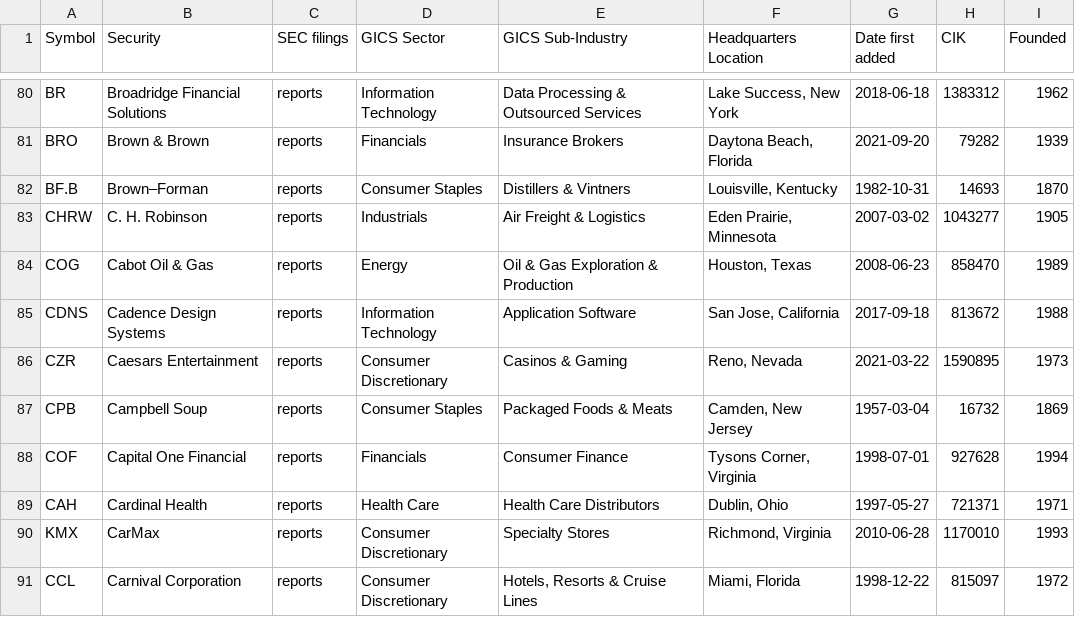
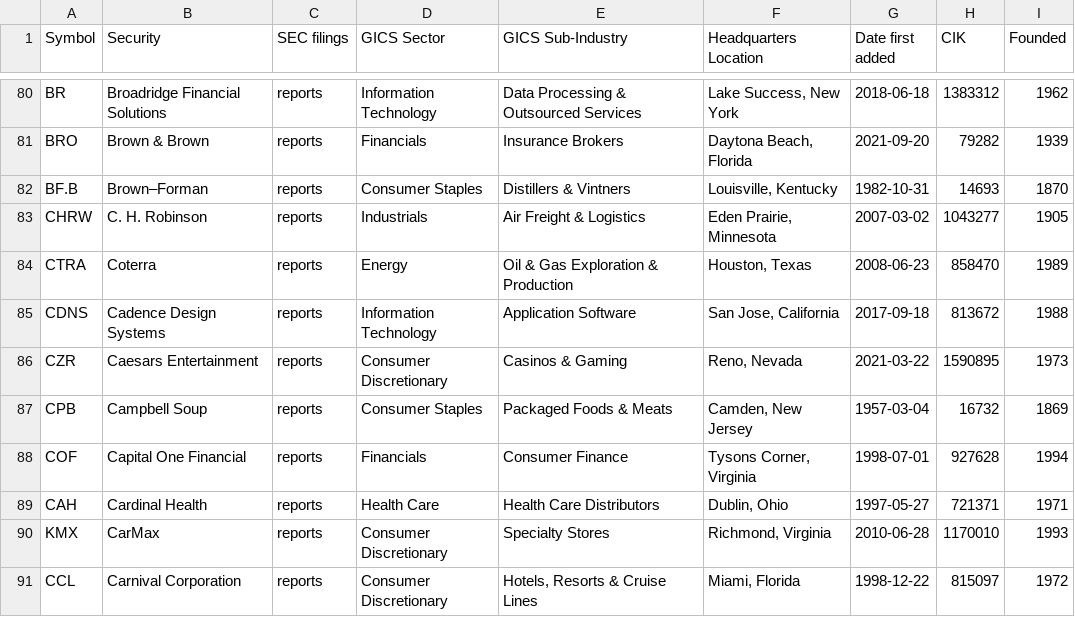
Before and after one commit to dylanroy/sandp500-dataset, a CSV file: data.csv, drawn as a sheet; only a part is shown, gaps mark what is left out.

Commit message:
Latest data: Sun Oct  3 17:03:52 UTC 2021

```diff
--- a/data.csv
+++ b/data.csv
@@ -83,3 +83,3 @@ BF.B,Brown–Forman,reports,Consumer Staples,Distillers & Vintners,"Louisville,
 CHRW,C. H. Robinson,reports,Industrials,Air Freight & Logistics,"Eden Prairie, Minnesota",2007-03-02,1043277,1905
-COG,Cabot Oil & Gas,reports,Energy,Oil & Gas Exploration & Production,"Houston, Texas",2008-06-23,858470,1989
+CTRA,Coterra,reports,Energy,Oil & Gas Exploration & Production,"Houston, Texas",2008-06-23,858470,1989
 CDNS,Cadence Design Systems,reports,Information Technology,Application Software,"San Jose, California",2017-09-18,813672,1988
```
